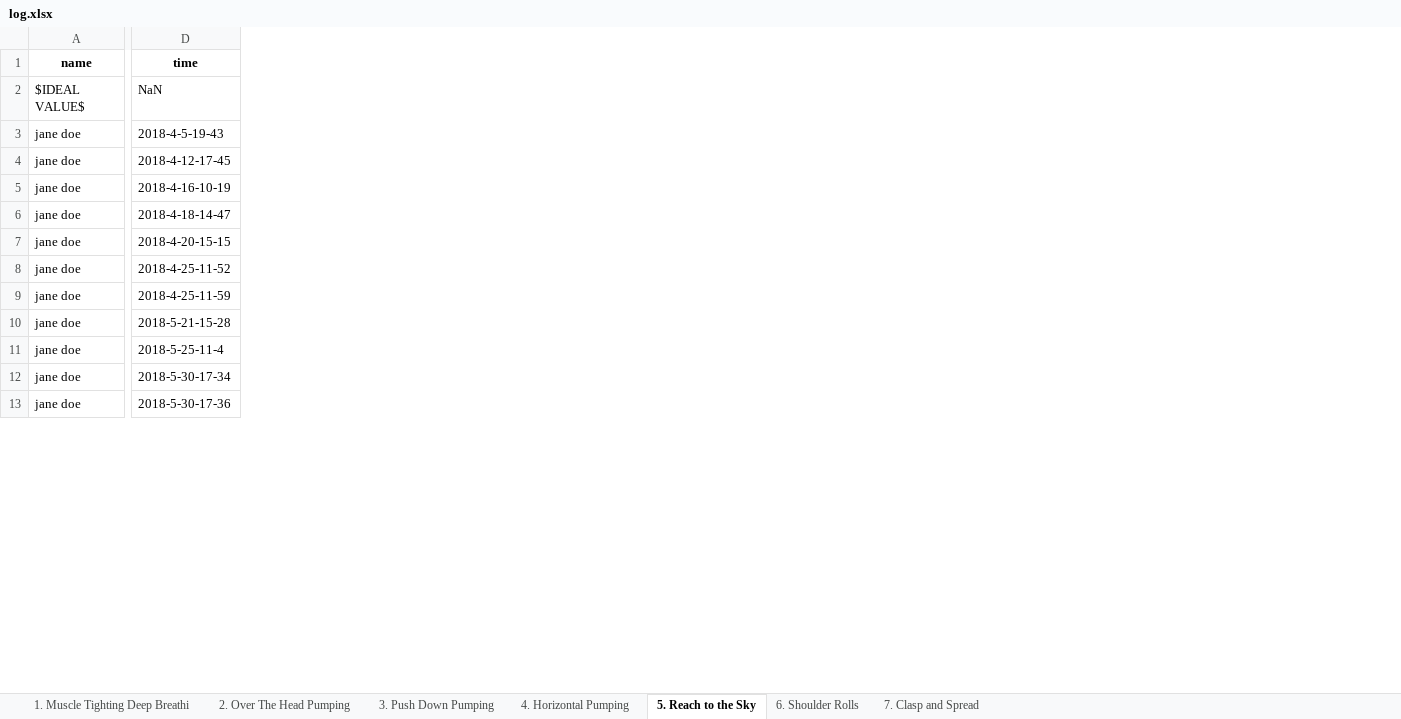
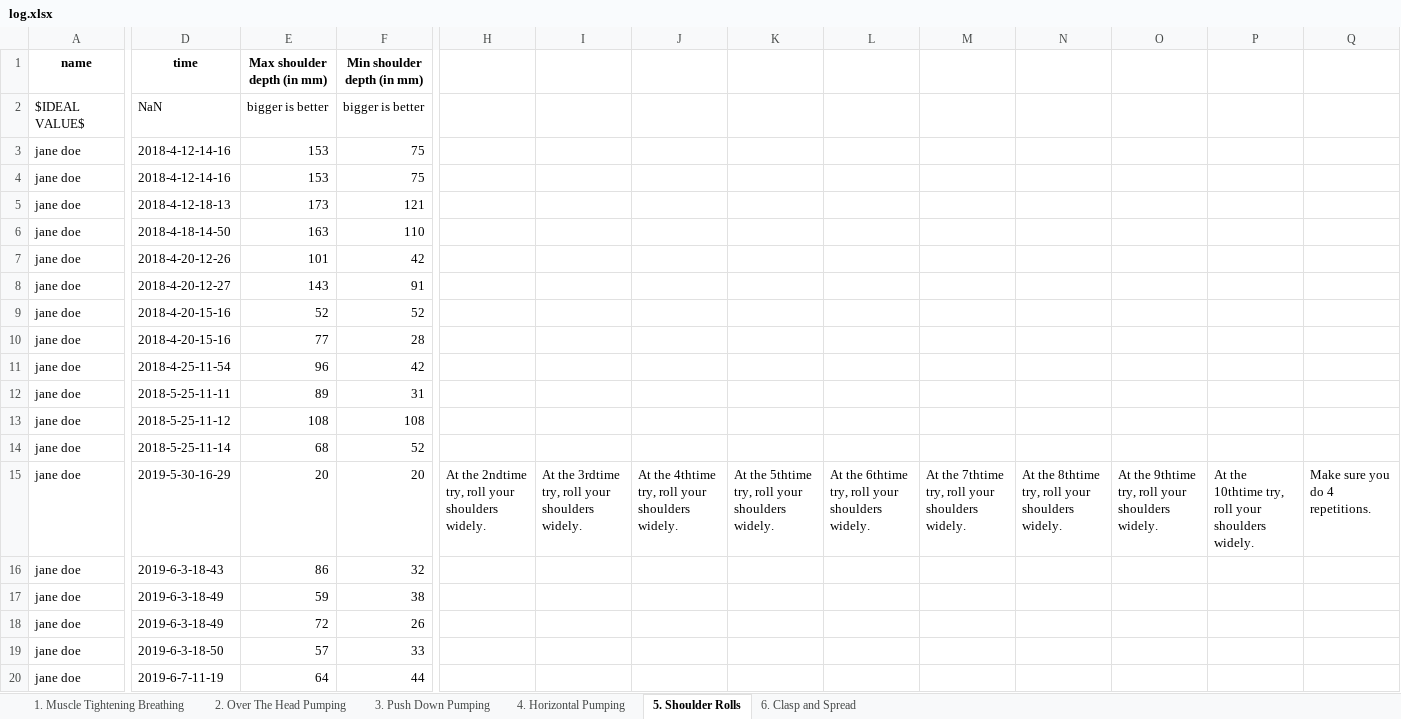
Before and after one commit to simay1224/K-project-UI, an Excel workbook: UI3/output/log.xlsx, sheet 5. Shoulder Rolls, drawn as a sheet; only a part is shown, gaps mark what is left out; values as stored, in another font and other column widths than the file's, no borders; 2 other sheets too large or unreadable and not compared; addresses are those after the commit; rows hold the shown columns only; the diff covers the shown part only; the diff names each change by its address in the sheet, - before the commit and + after, or states it on an @@ line.

```diff
--- a/UI3/output/log.xlsx (sheet 5. Shoulder Rolls)
+++ b/UI3/output/log.xlsx (sheet 5. Shoulder Rolls)
-sheet tab: 1. Muscle Tighting Deep Breathi
+sheet tab: 1. Muscle Tightening Breathing
-sheet tab: 5. Reach to the Sky
+sheet tab: 5. Shoulder Rolls
-sheet tab: 6. Shoulder Rolls
+sheet tab: 6. Clasp and Spread
-sheet tab: 7. Clasp and Spread
+column E (Max shoulder depth (in mm)), rows 2-7: bigger is better | 153 | 153 | 173 | 163 | 101; rows 9-14: 52 | 77 | 96 | 89 | 108 | 68
+column F (Min shoulder depth (in mm)), rows 2-7: bigger is better | 75 | 75 | 121 | 110 | 42; rows 9-14: 52 | 28 | 42 | 31 | 108 | 52
+column H, empty
+column I, empty
+column J, empty
+column K, empty
+column L, empty
+column M, empty
+column N, empty
+column O, empty
+column P, empty
+column Q, empty
-D3 (time): 2018-4-5-19-43
+D3 (time): 2018-4-12-14-16
-D4 (time): 2018-4-12-17-45
+D4 (time): 2018-4-12-14-16
-D5 (time): 2018-4-16-10-19
+D5 (time): 2018-4-12-18-13
-D6 (time): 2018-4-18-14-47
+D6 (time): 2018-4-18-14-50
-D7 (time): 2018-4-20-15-15
+D7 (time): 2018-4-20-12-26
+row 8: jane doe | 2018-4-20-12-27 | 143 | 91
-D9 (time): 2018-4-25-11-52
+D9 (time): 2018-4-20-15-16
-D10 (time): 2018-4-25-11-59
+D10 (time): 2018-4-20-15-16
-D11 (time): 2018-5-21-15-28
+D11 (time): 2018-4-25-11-54
-D12 (time): 2018-5-25-11-4
+D12 (time): 2018-5-25-11-11
-D13 (time): 2018-5-30-17-34
+D13 (time): 2018-5-25-11-12
-D14 (time): 2018-5-30-17-36
+D14 (time): 2018-5-25-11-14
+row 15: jane doe | 2019-5-30-16-29 | 20 | 20 | At the 2ndtime try, roll your shoulders widely. | At the 3rdtime try, roll your shoulders widely. | At the 4thtime try, roll your shoulders widely. | At the 5thtime try, roll your shoulders widely. | At the 6thtime try, roll your shoulders widely. | At the 7thtime try, roll your shoulders widely. | At the 8thtime try, roll your shoulders widely. | At the 9thtime try, roll your shoulders widely. | At the 10thtime try, roll your shoulders widely. | Make sure you do 4 repetitions.
+row 16: jane doe | 2019-6-3-18-43 | 86 | 32
+row 17: jane doe | 2019-6-3-18-49 | 59 | 38
+row 18: jane doe | 2019-6-3-18-49 | 72 | 26
+row 19: jane doe | 2019-6-3-18-50 | 57 | 33
+row 20: jane doe | 2019-6-7-11-19 | 64 | 44
```
Also changed, not shown: 276 added rows, 4 removed columns and 1 edited cell elsewhere in this sheet, sheet 3. Push Down Pumping, sheet 2. Over The Head Pumping, sheet 6. Clasp and Spread, 11 other files.
